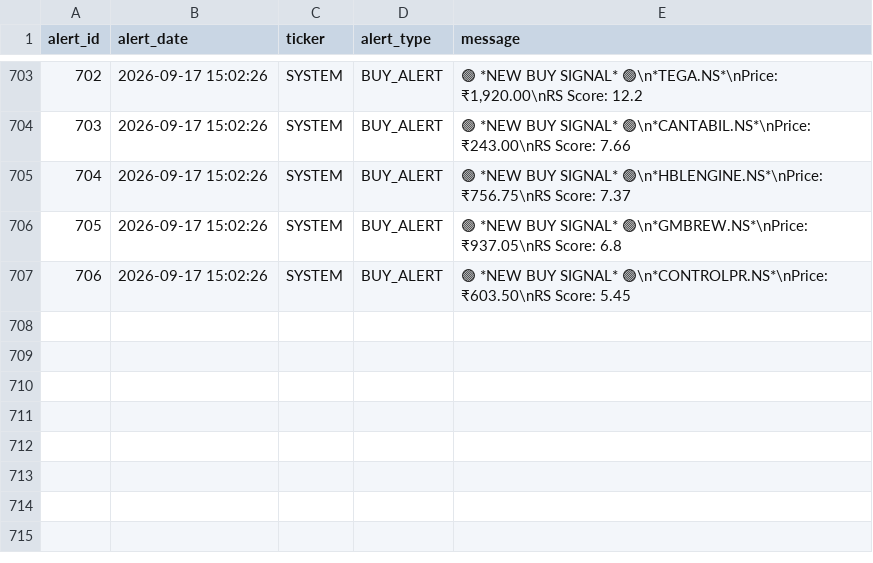
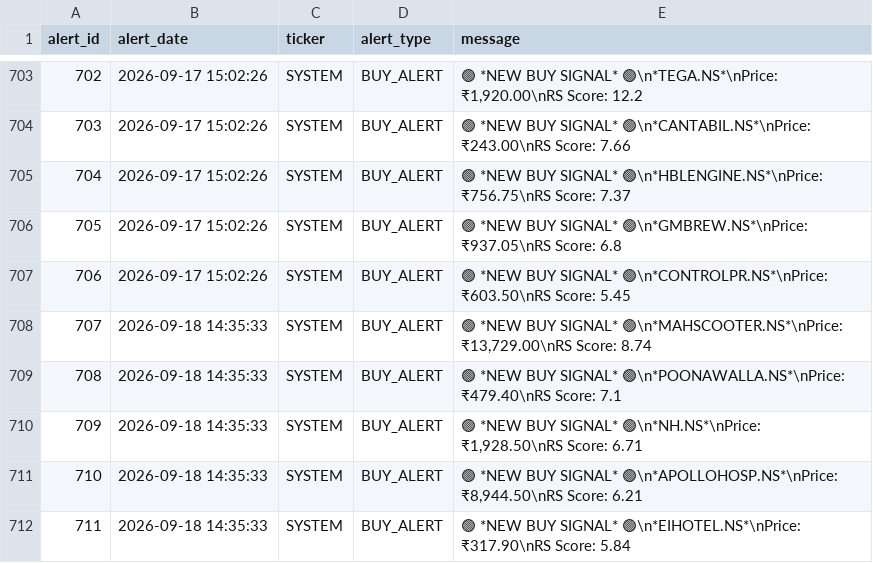
Before and after one commit to adi-git01/nifty-dashboard, a CSV file: data/alerts_log.csv, drawn as a sheet; only a part is shown, gaps mark what is left out; the diff names each change by its address in the sheet, - before the commit and + after, or states it on an @@ line.

```diff
--- a/data/alerts_log.csv
+++ b/data/alerts_log.csv
+row 708: 707 | 2026-09-18 14:35:33 | SYSTEM | BUY_ALERT | 🟢 *NEW BUY SIGNAL* 🟢\n*MAHSCOOTER.NS*\nPrice: ₹13,729.00\nRS Score: 8.74
+row 709: 708 | 2026-09-18 14:35:33 | SYSTEM | BUY_ALERT | 🟢 *NEW BUY SIGNAL* 🟢\n*POONAWALLA.NS*\nPrice: ₹479.40\nRS Score: 7.1
+row 710: 709 | 2026-09-18 14:35:33 | SYSTEM | BUY_ALERT | 🟢 *NEW BUY SIGNAL* 🟢\n*NH.NS*\nPrice: ₹1,928.50\nRS Score: 6.71
+row 711: 710 | 2026-09-18 14:35:33 | SYSTEM | BUY_ALERT | 🟢 *NEW BUY SIGNAL* 🟢\n*APOLLOHOSP.NS*\nPrice: ₹8,944.50\nRS Score: 6.21
+row 712: 711 | 2026-09-18 14:35:33 | SYSTEM | BUY_ALERT | 🟢 *NEW BUY SIGNAL* 🟢\n*EIHOTEL.NS*\nPrice: ₹317.90\nRS Score: 5.84
```
Also changed, not shown: data/ias_signal_log.csv, data/sub_industry_rotation.csv, 10 other files.
